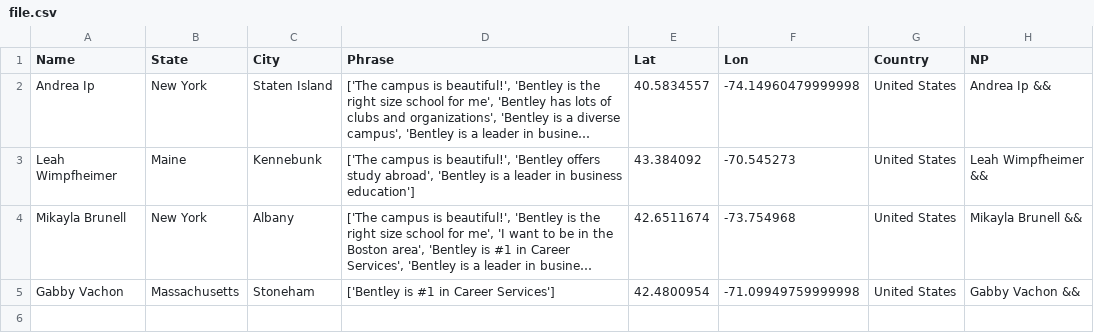
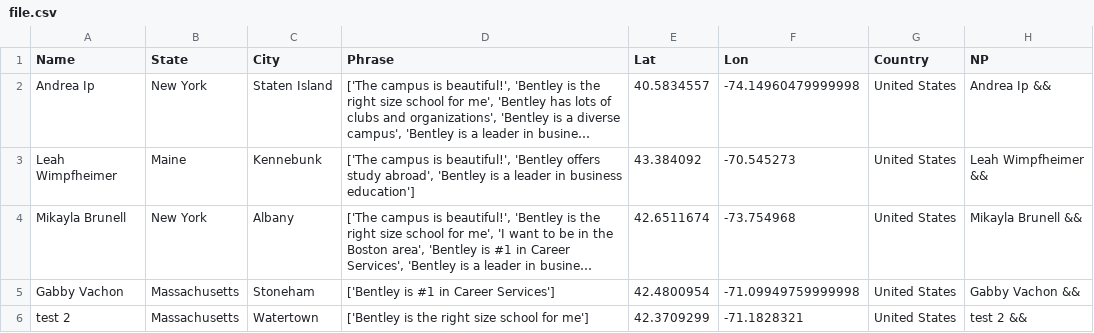
Before and after one commit to ajinkyadeshmukh23/bentleyopenhouse, a CSV file: file.csv, drawn as a sheet; long unchanged cells end in …; the diff names each change by its address in the sheet, - before the commit and + after, or states it on an @@ line.

Commit message:
python update 2

```diff
--- a/file.csv
+++ b/file.csv
+row 6: test 2 | Massachusetts | Watertown | ['Bentley is the right size school for me'] | 42.3709299 | -71.1828321 | United States | test 2 &&
```
